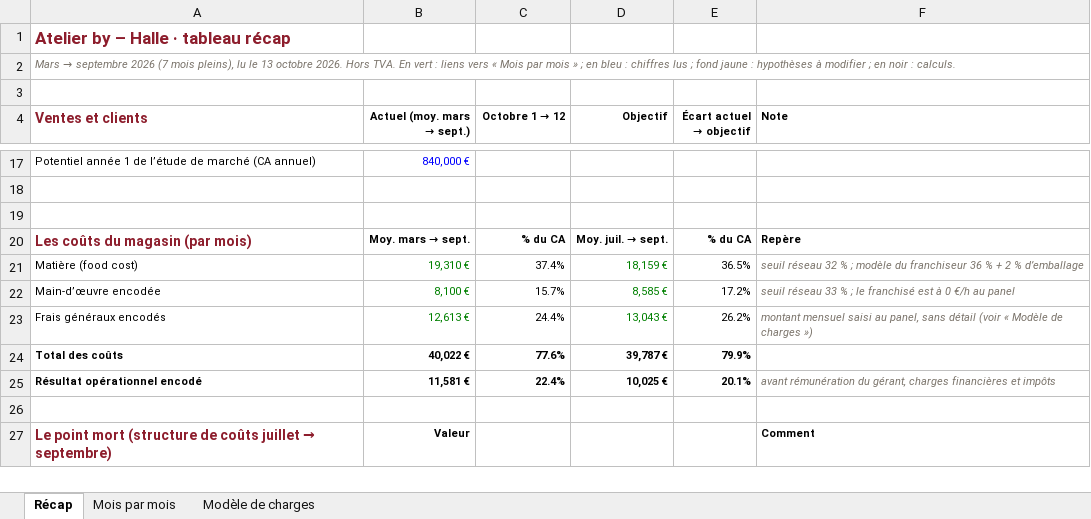
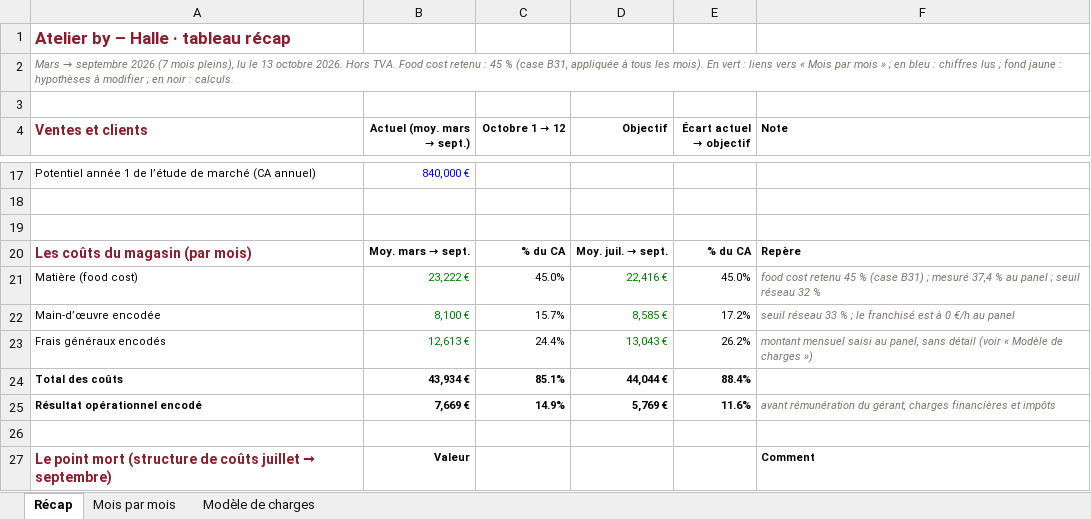
Before and after one commit to samsam2703MFC/consultant_BO, an Excel workbook: docs/dossiers/halle-recap-2026-10/Halle-tableau-recap.xlsx, sheet Récap, drawn as a sheet; only a part is shown, gaps mark what is left out; values as stored, in another font and other column widths than the file's, no borders; the diff covers the shown part only; the diff names each change by its address in the sheet, - before the commit and + after, or states it on an @@ line.

```diff
--- a/docs/dossiers/halle-recap-2026-10/Halle-tableau-recap.xlsx (sheet Récap)
+++ b/docs/dossiers/halle-recap-2026-10/Halle-tableau-recap.xlsx (sheet Récap)
-A2 (Ventes et clients): …Hors TVA. En vert…
+A2 (Ventes et clients): …Hors TVA. Food cost retenu : 45 % (case B31, appliquée à tous les mois). En vert…
-B21 (Actuel (moy. mars → sept.)): 19,310 €
+B21 (Actuel (moy. mars → sept.)): 23,222 €
-C21 (Octobre 1 → 12): 37.4%
+C21 (Octobre 1 → 12): 45.0%
-D21 (Objectif): 18,159 €
+D21 (Objectif): 22,416 €
-E21 (Écart actuel → objectif): 36.5%
+E21 (Écart actuel → objectif): 45.0%
-F21 (Note): seuil réseau 32 % ; modèle du franchiseur 36 % + 2 % d’emballage
+F21 (Note): food cost retenu 45 % (case B31) ; mesuré 37,4 % au panel ; seuil réseau 32 %
-B24 (Actuel (moy. mars → sept.)): 40,022 €
+B24 (Actuel (moy. mars → sept.)): 43,934 €
-C24 (Octobre 1 → 12): 77.6%
+C24 (Octobre 1 → 12): 85.1%
-D24 (Objectif): 39,787 €
+D24 (Objectif): 44,044 €
-E24 (Écart actuel → objectif): 79.9%
+E24 (Écart actuel → objectif): 88.4%
-B25 (Actuel (moy. mars → sept.)): 11,581 €
+B25 (Actuel (moy. mars → sept.)): 7,669 €
-C25 (Octobre 1 → 12): 22.4%
+C25 (Octobre 1 → 12): 14.9%
-D25 (Objectif): 10,025 €
+D25 (Objectif): 5,769 €
-E25 (Écart actuel → objectif): 20.1%
+E25 (Écart actuel → objectif): 11.6%
```
Also changed, not shown: 4 added rows, 4 removed rows and 9 edited cells elsewhere in this sheet, sheet Mois par mois, 3 other files.
